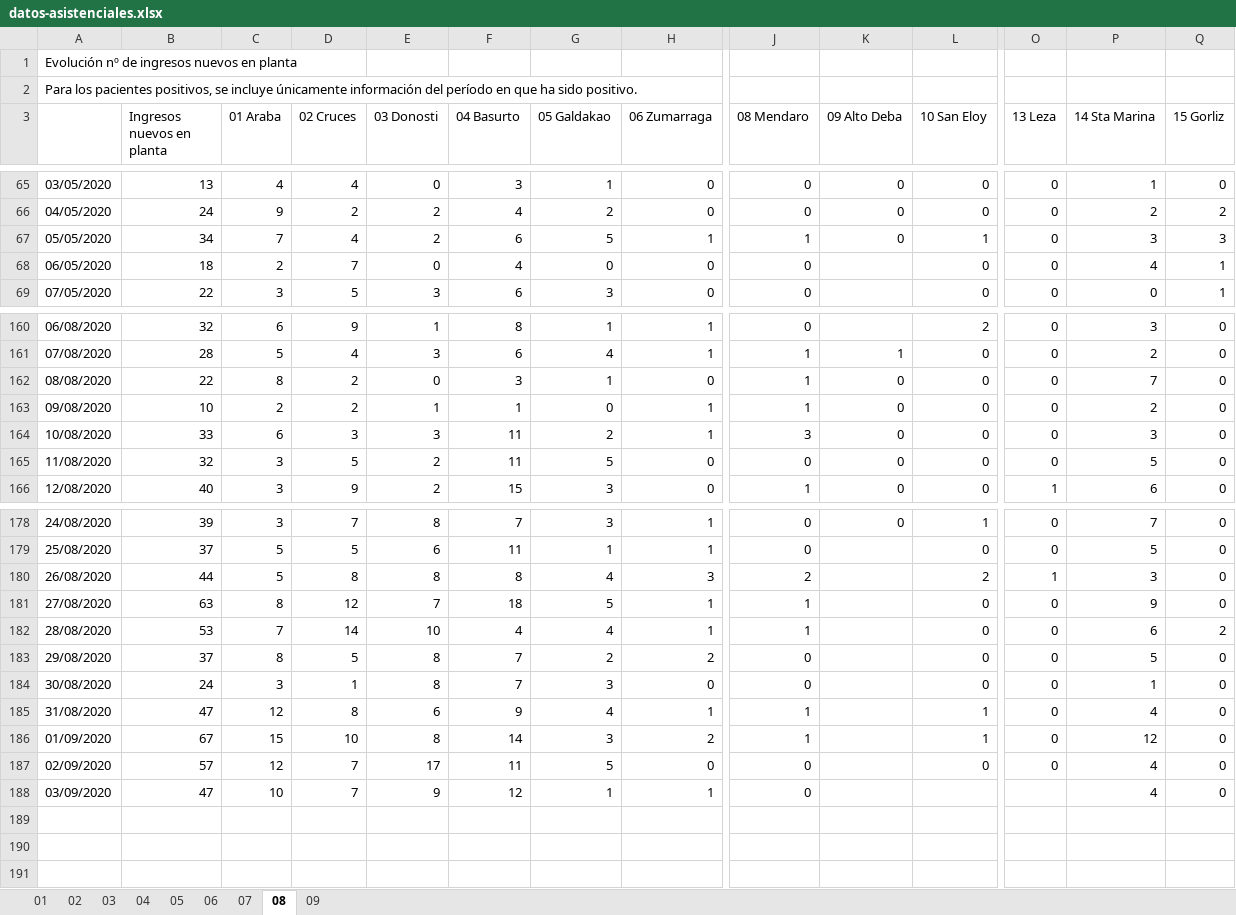
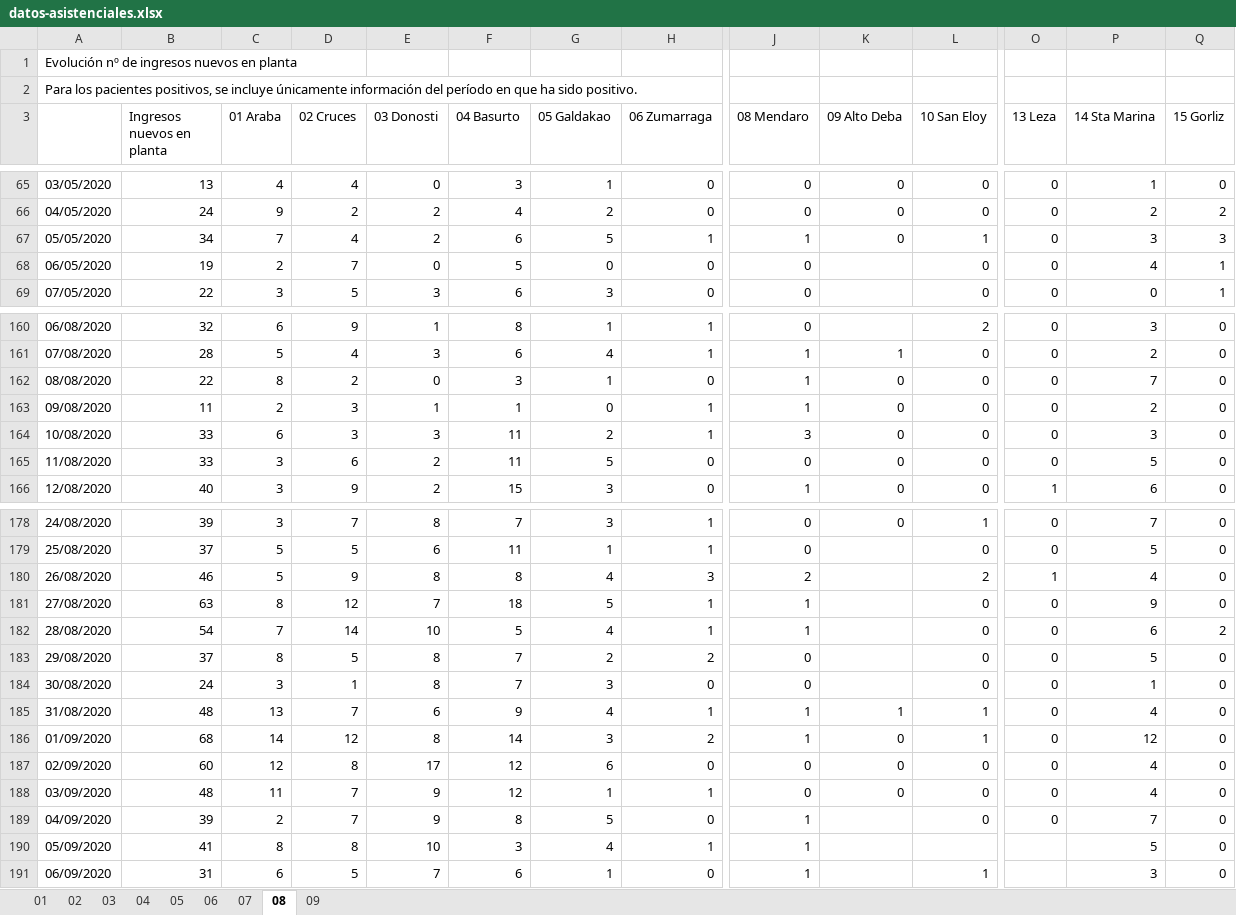
Before and after one commit to numeroteca/covid19, an Excel workbook: data/original/spain/euskadi/datos-asistenciales.xlsx, sheet 08, drawn as a sheet; only a part is shown, gaps mark what is left out; values as stored, in another font and other column widths than the file's, no borders; rows hold the shown columns only; the diff covers the shown part only; the diff names each change by its address in the sheet, - before the commit and + after, or states it on an @@ line.

```diff
--- a/data/original/spain/euskadi/datos-asistenciales.xlsx (sheet 08)
+++ b/data/original/spain/euskadi/datos-asistenciales.xlsx (sheet 08)
-B68 (Ingresos nuevos en planta): 18
+B68 (Ingresos nuevos en planta): 19
-F68 (04 Basurto): 4
+F68 (04 Basurto): 5
-B163 (Ingresos nuevos en planta): 10
+B163 (Ingresos nuevos en planta): 11
-D163 (02 Cruces): 2
+D163 (02 Cruces): 3
-B165 (Ingresos nuevos en planta): 32
+B165 (Ingresos nuevos en planta): 33
-D165 (02 Cruces): 5
+D165 (02 Cruces): 6
-B180 (Ingresos nuevos en planta): 44
+B180 (Ingresos nuevos en planta): 46
-D180 (02 Cruces): 8
+D180 (02 Cruces): 9
-P180 (14 Sta Marina): 3
+P180 (14 Sta Marina): 4
-B182 (Ingresos nuevos en planta): 53
+B182 (Ingresos nuevos en planta): 54
-F182 (04 Basurto): 4
+F182 (04 Basurto): 5
-B185 (Ingresos nuevos en planta): 47
+B185 (Ingresos nuevos en planta): 48
-C185 (01 Araba): 12
+C185 (01 Araba): 13
-D185 (02 Cruces): 8
+D185 (02 Cruces): 7
-K185 (09 Alto Deba): (empty)
+K185 (09 Alto Deba): 1
-B186 (Ingresos nuevos en planta): 67
+B186 (Ingresos nuevos en planta): 68
-C186 (01 Araba): 15
+C186 (01 Araba): 14
-D186 (02 Cruces): 10
+D186 (02 Cruces): 12
-K186:K188 (09 Alto Deba): (empty)
+K186:K188 (09 Alto Deba): 0
-B187 (Ingresos nuevos en planta): 57
+B187 (Ingresos nuevos en planta): 60
-D187 (02 Cruces): 7
+D187 (02 Cruces): 8
-F187 (04 Basurto): 11
+F187 (04 Basurto): 12
-G187 (05 Galdakao): 5
+G187 (05 Galdakao): 6
-B188 (Ingresos nuevos en planta): 47
+B188 (Ingresos nuevos en planta): 48
-C188 (01 Araba): 10
+C188 (01 Araba): 11
-L188 (10 San Eloy): (empty)
+L188 (10 San Eloy): 0
-O188 (13 Leza): (empty)
+O188 (13 Leza): 0
+row 189: 04/09/2020 | 39 | 2 | 7 | 9 | 8 | 5 | 0 | 1 |  | 0 | 0 | 7 | 0
+row 190: 05/09/2020 | 41 | 8 | 8 | 10 | 3 | 4 | 1 | 1 |  |  |  | 5 | 0
+row 191: 06/09/2020 | 31 | 6 | 5 | 7 | 6 | 1 | 0 | 1 |  | 1 |  | 3 | 0
```
Also changed, not shown: 17 edited cells elsewhere in this sheet, sheet 01, sheet 02, sheet 03, sheet 07, sheet 04, sheet 05, 2 more sheets, data/original/spain/euskadi/situacion-epidemiologica.xlsx, 39 other files.
